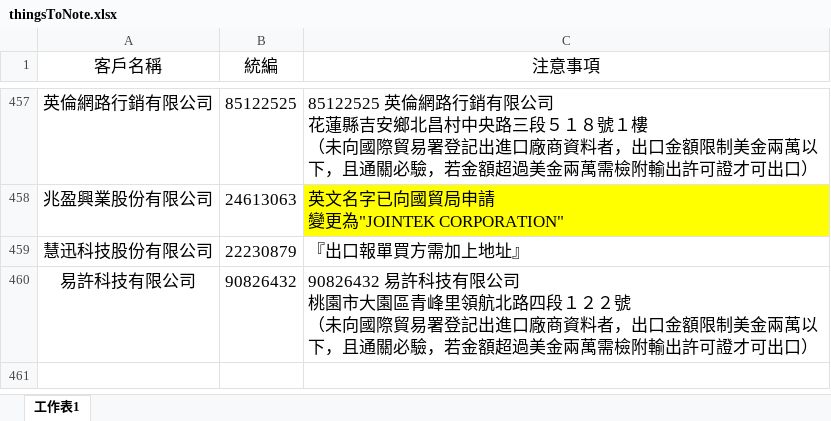
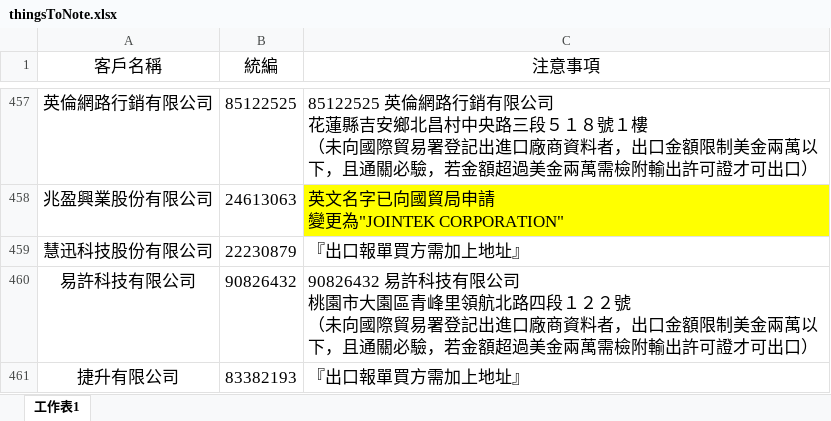
Before and after one commit to liyijung/declaration, an Excel workbook: Export_format/thingsToNote.xlsx, sheet 工作表1, drawn as a sheet; only a part is shown, gaps mark what is left out; values as stored, in another font and other column widths than the file's, no borders; conditional formats not drawn; the diff names each change by its address in the sheet, - before the commit and + after, or states it on an @@ line.

Commit message:
Add files via upload

```diff
--- a/Export_format/thingsToNote.xlsx (sheet 工作表1)
+++ b/Export_format/thingsToNote.xlsx (sheet 工作表1)
+row 461: 捷升有限公司 | 83382193 | 『出口報單買方需加上地址』
```
